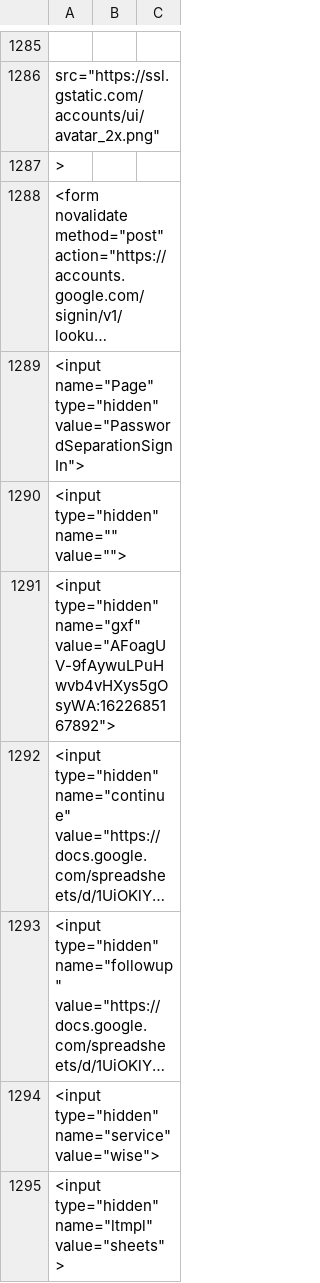
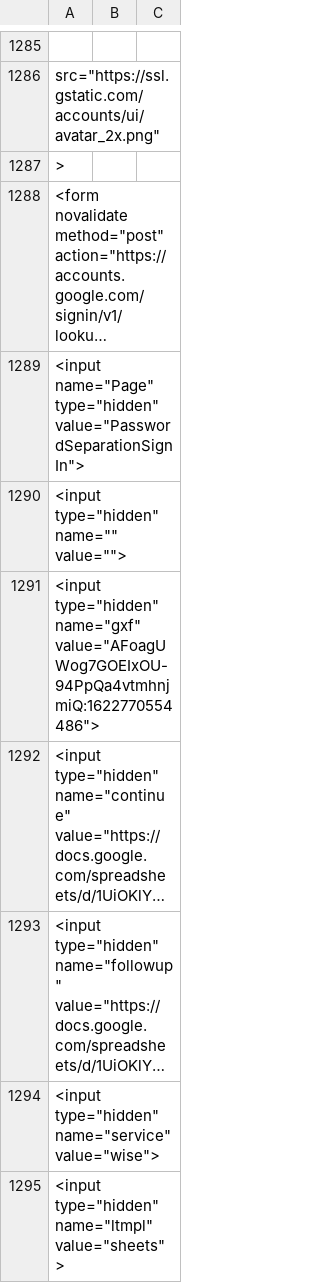
Before and after one commit to IQSS/iqss-metrics-dashboard, a TSV file: assets/data/cgaEventRegistration.tsv, drawn as a sheet; only a part is shown, gaps mark what is left out; long unchanged cells end in …; the diff covers the shown part only; the diff names each change by its address in the sheet, - before the commit and + after, or states it on an @@ line.

```diff
--- a/assets/data/cgaEventRegistration.tsv
+++ b/assets/data/cgaEventRegistration.tsv
-A1291: …type="hidden" name="gxf" value="AFoagUV-9fAywuLPuHwvb4vHXys5gOsyWA:1622685167892">
+A1291: …type="hidden" name="gxf" value="AFoagUWog7GOEIxOU-94PpQa4vtmhnjmiQ:1622770554486">
```
Also changed, not shown: 1 added row and 11 edited cells elsewhere in this file, assets/data/cgaContact.tsv, assets/data/cga_license_request_last_12_months_by_status.tsv, 4 other files.
